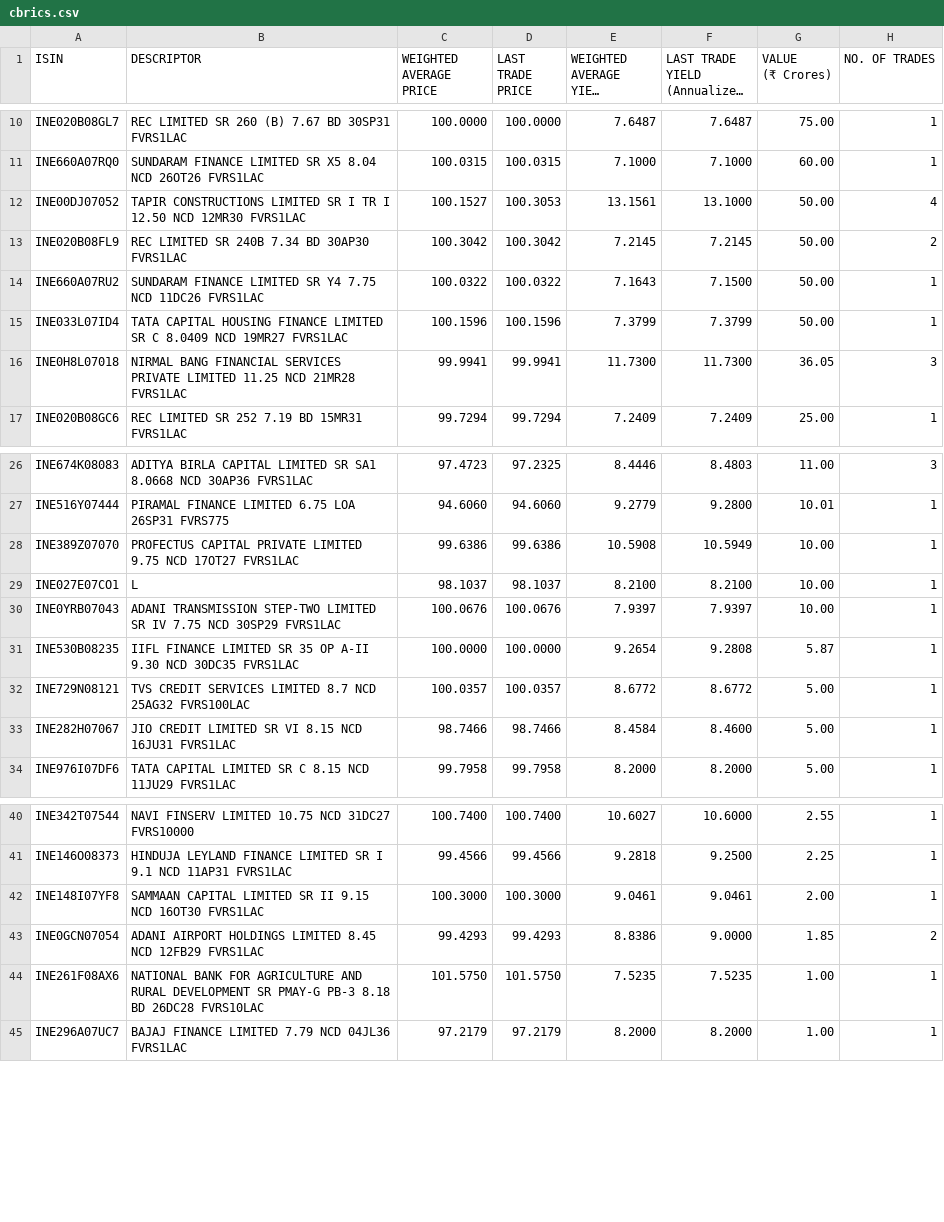
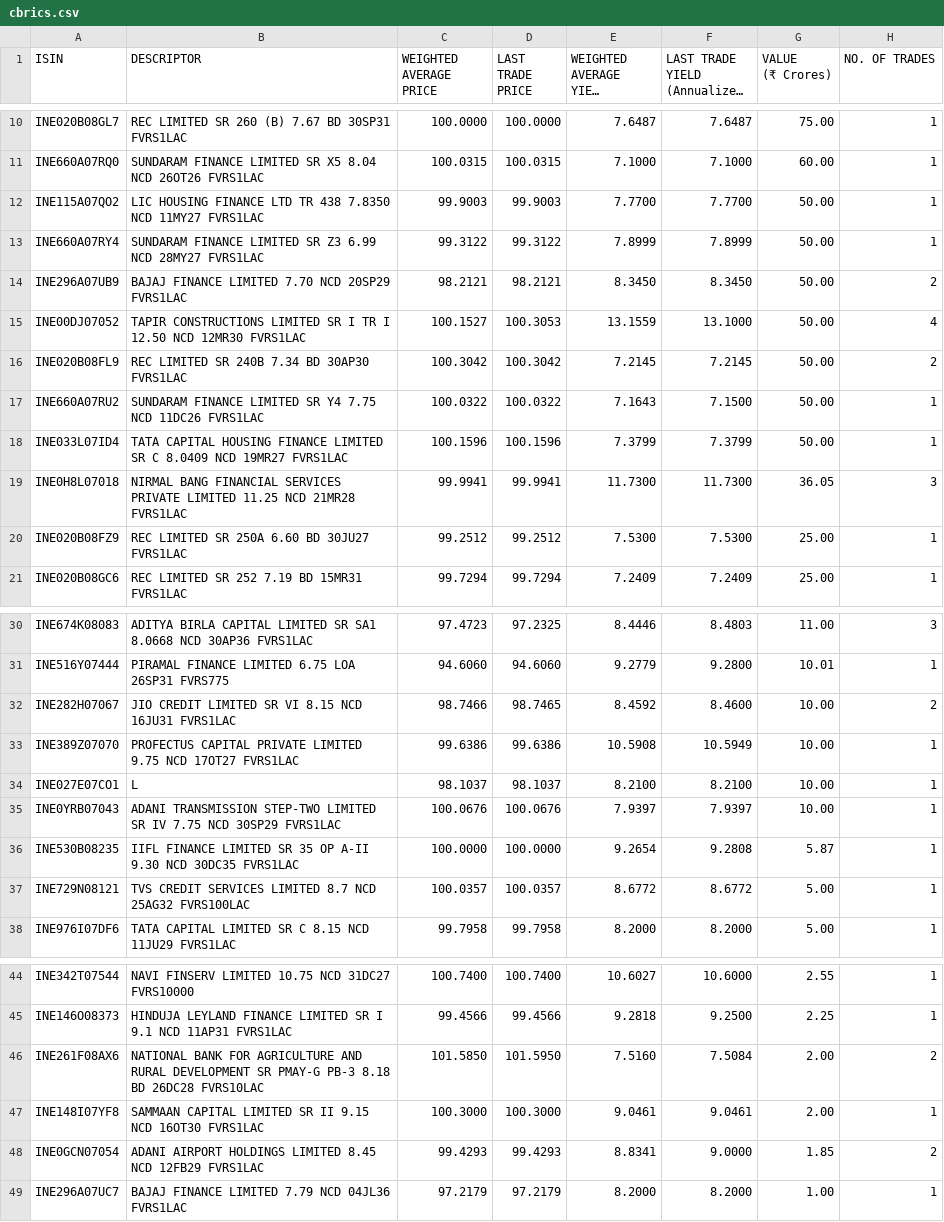
Before and after one commit to swayamjitdalai-bit/debt-market-dashboard, a CSV file: data/cbrics.csv, drawn as a sheet; only a part is shown, gaps mark what is left out; long unchanged cells end in …; the diff covers the shown part only.

```diff
--- a/data/cbrics.csv
+++ b/data/cbrics.csv
@@ -29,4 +29,10 @@
 ","100.0315","100.0315","7.1000","7.1000","60.00","1"
-"INE00DJ07052","TAPIR CONSTRUCTIONS LIMITED SR I TR I 12.50 NCD 12MR30 FVRS1LAC
-","100.1527","100.3053","13.1561","13.1000","50.00","4"
+"INE115A07QO2","LIC HOUSING FINANCE LTD TR 438 7.8350 NCD 11MY27 FVRS1LAC
+","99.9003","99.9003","7.7700","7.7700","50.00","1"
+"INE660A07RY4","SUNDARAM FINANCE LIMITED SR Z3 6.99 NCD 28MY27 FVRS1LAC
+","99.3122","99.3122","7.8999","7.8999","50.00","1"
+"INE296A07UB9","BAJAJ FINANCE LIMITED 7.70 NCD 20SP29 FVRS1LAC
+","98.2121","98.2121","8.3450","8.3450","50.00","2"
+"INE00DJ07052","TAPIR CONSTRUCTIONS LIMITED SR I TR I 12.50 NCD 12MR30 FVRS1LAC
+","100.1527","100.3053","13.1559","13.1000","50.00","4"
 "INE020B08FL9","REC LIMITED SR 240B 7.34 BD 30AP30 FVRS1LAC
@@ -39,2 +45,4 @@
 ","99.9941","99.9941","11.7300","11.7300","36.05","3"
+"INE020B08FZ9","REC LIMITED SR 250A 6.60 BD 30JU27 FVRS1LAC
+","99.2512","99.2512","7.5300","7.5300","25.00","1"
 "INE020B08GC6","REC LIMITED SR 252 7.19 BD 15MR31 FVRS1LAC
@@ -61,2 +69,4 @@
 ","94.6060","94.6060","9.2779","9.2800","10.01","1"
+"INE282H07067","JIO CREDIT LIMITED SR VI 8.15 NCD 16JU31 FVRS1LAC
+","98.7466","98.7465","8.4592","8.4600","10.00","2"
 "INE389Z07070","PROFECTUS CAPITAL PRIVATE LIMITED 9.75 NCD 17OT27 FVRS1LAC
@@ -71,4 +81,2 @@
 ","100.0357","100.0357","8.6772","8.6772","5.00","1"
-"INE282H07067","JIO CREDIT LIMITED SR VI 8.15 NCD 16JU31 FVRS1LAC
-","98.7466","98.7466","8.4584","8.4600","5.00","1"
 "INE976I07DF6","TATA CAPITAL LIMITED SR C 8.15 NCD 11JU29 FVRS1LAC
@@ -89,8 +97,8 @@
 ","99.4566","99.4566","9.2818","9.2500","2.25","1"
+"INE261F08AX6","NATIONAL BANK FOR AGRICULTURE AND RURAL DEVELOPMENT SR PMAY-G PB-3 8.18 BD 26DC28 FVRS10LAC
+","101.5850","101.5950","7.5160","7.5084","2.00","2"
 "INE148I07YF8","SAMMAAN CAPITAL LIMITED SR II 9.15 NCD 16OT30 FVRS1LAC
 ","100.3000","100.3000","9.0461","9.0461","2.00","1"
-"INE0GCN07054","ADANI AIRPORT HOLDINGS LIMITED 8.45 NCD 12FB29 FVRS1LAC
-","99.4293","99.4293","8.8386","9.0000","1.85","2"
-"INE261F08AX6","NATIONAL BANK FOR AGRICULTURE AND RURAL DEVELOPMENT SR PMAY-G PB-3 8.18 BD 26DC28 FVRS10LAC
-","101.5750","101.5750","7.5235","7.5235","1.00","1"
+"INE0GCN07054","ADANI AIRPORT HOLDINGS LIMITED 8.45 NCD 12FB29 FVRS1LAC
+","99.4293","99.4293","8.8341","9.0000","1.85","2"
 "INE296A07UC7","BAJAJ FINANCE LIMITED 7.79 NCD 04JL36 FVRS1LAC
```
Also changed, not shown: 6 edited cells elsewhere in this file, 5 other files.
